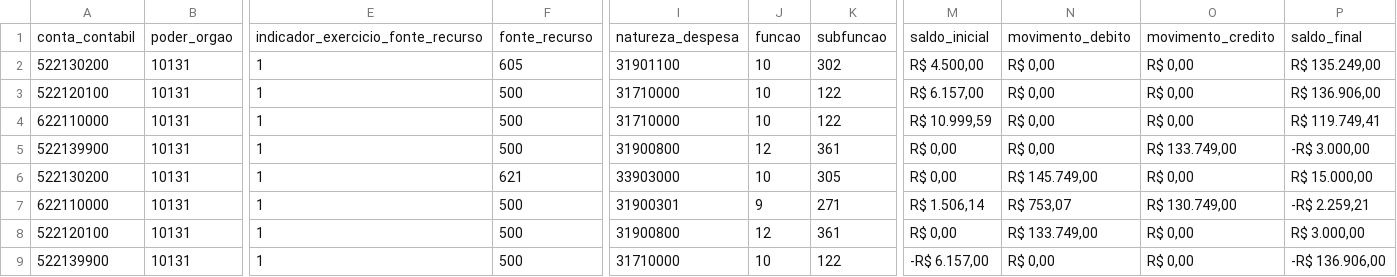
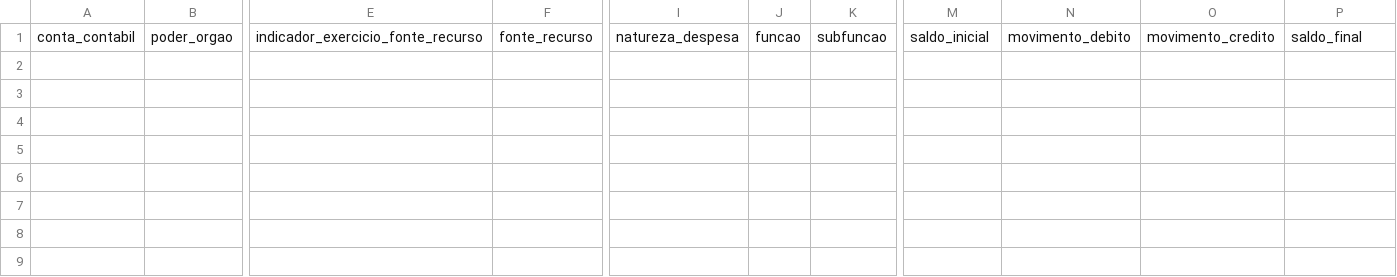
Before and after one commit to iddrs/msc-conferencia3, a CSV file: report/SaldoFinalCalculadoTest.csv, drawn as a sheet; only a part is shown, gaps mark what is left out; rows hold the shown columns only; the diff names each change by its address in the sheet, - before the commit and + after, or states it on an @@ line.

```diff
--- a/report/SaldoFinalCalculadoTest.csv
+++ b/report/SaldoFinalCalculadoTest.csv
-row 2: 522130200 | 10131 | 1 | 605 | 31901100 | 10 | 302 | R$ 4.500,00 | R$ 0,00 | R$ 0,00 | R$ 135.249,00
-row 3: 522120100 | 10131 | 1 | 500 | 31710000 | 10 | 122 | R$ 6.157,00 | R$ 0,00 | R$ 0,00 | R$ 136.906,00
-row 4: 622110000 | 10131 | 1 | 500 | 31710000 | 10 | 122 | R$ 10.999,59 | R$ 0,00 | R$ 0,00 | R$ 119.749,41
-row 5: 522139900 | 10131 | 1 | 500 | 31900800 | 12 | 361 | R$ 0,00 | R$ 0,00 | R$ 133.749,00 | -R$ 3.000,00
-row 6: 522130200 | 10131 | 1 | 621 | 33903000 | 10 | 305 | R$ 0,00 | R$ 145.749,00 | R$ 0,00 | R$ 15.000,00
-row 7: 622110000 | 10131 | 1 | 500 | 31900301 | 9 | 271 | R$ 1.506,14 | R$ 753,07 | R$ 130.749,00 | -R$ 2.259,21
-row 8: 522120100 | 10131 | 1 | 500 | 31900800 | 12 | 361 | R$ 0,00 | R$ 133.749,00 | R$ 0,00 | R$ 3.000,00
-row 9: 522139900 | 10131 | 1 | 500 | 31710000 | 10 | 122 | -R$ 6.157,00 | R$ 0,00 | R$ 0,00 | -R$ 136.906,00
```
Also changed, not shown: report/MscBalVerTest.csv, 2 other files.
